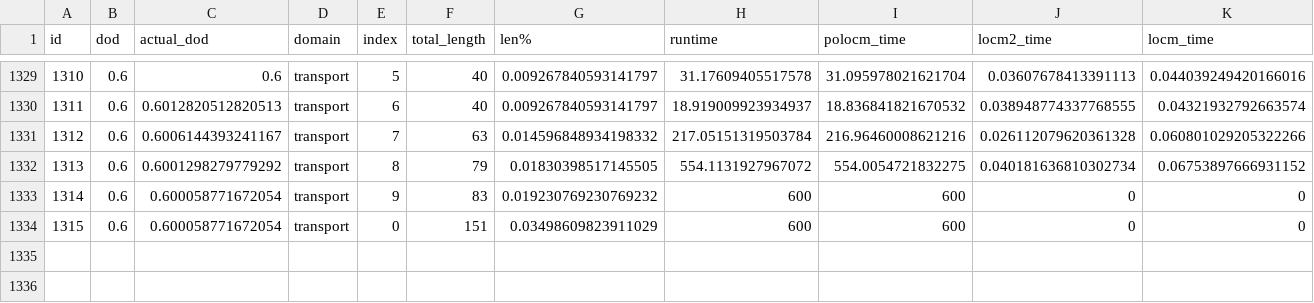
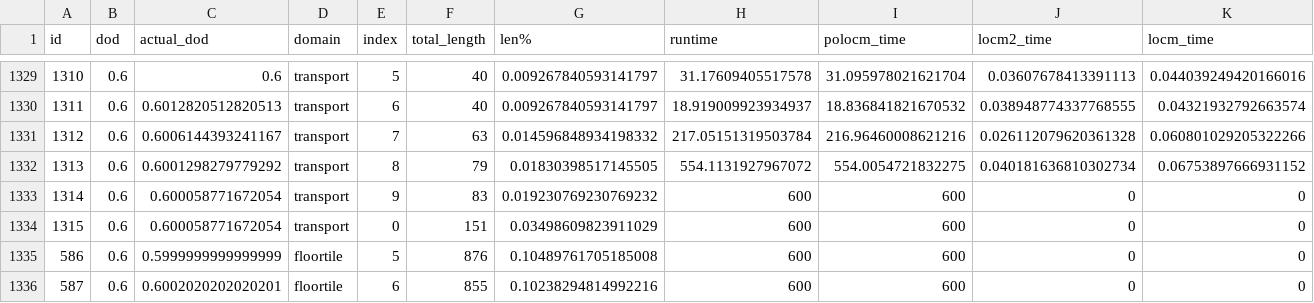
Before and after one commit to utop1an/locm3, a CSV file: output/p2/results_0.6_p2.csv, drawn as a sheet; only a part is shown, gaps mark what is left out; rows hold the shown columns only; the diff names each change by its address in the sheet, - before the commit and + after, or states it on an @@ line.

```diff
--- a/output/p2/results_0.6_p2.csv
+++ b/output/p2/results_0.6_p2.csv
+row 1335: 586 | 0.6 | 0.5999999999999999 | floortile | 5 | 876 | 0.10489761705185008 | 600 | 600 | 0 | 0
+row 1336: 587 | 0.6 | 0.6002020202020201 | floortile | 6 | 855 | 0.10238294814992216 | 600 | 600 | 0 | 0
```
Also changed, not shown: output/p2/results_0.7_p2.csv, output/p2/results_0.8_p2.csv, 5 other files.
